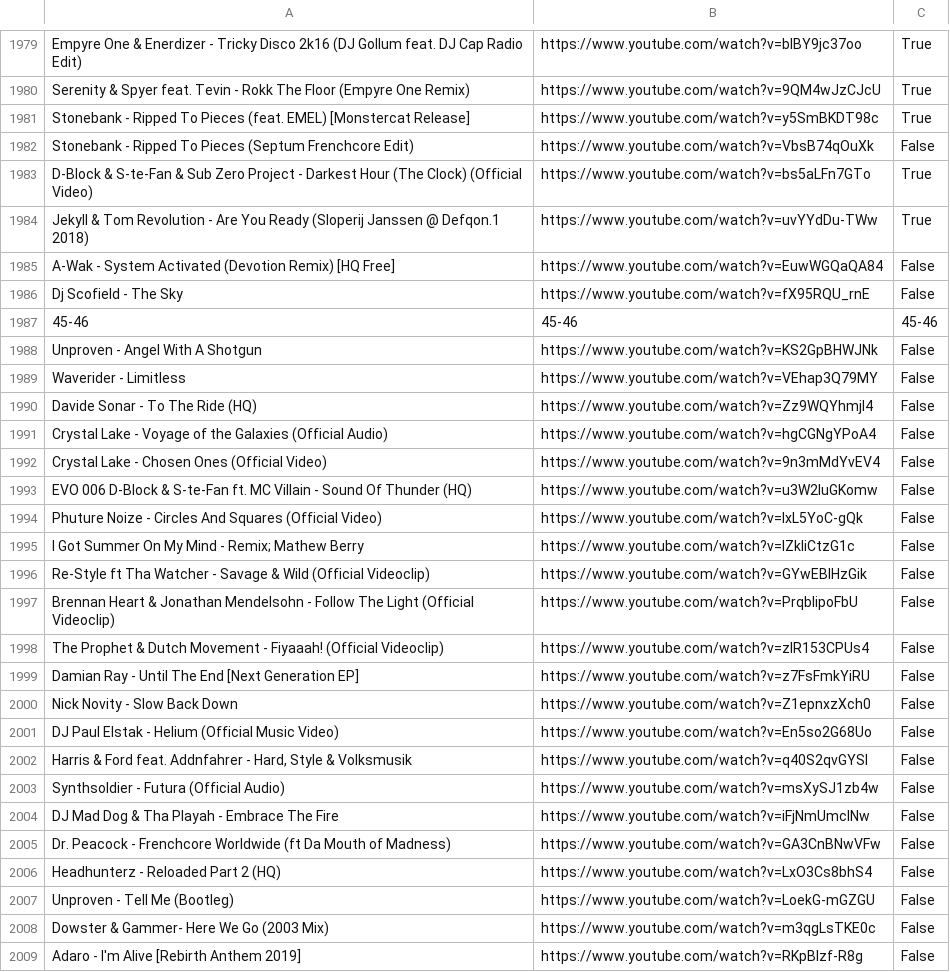
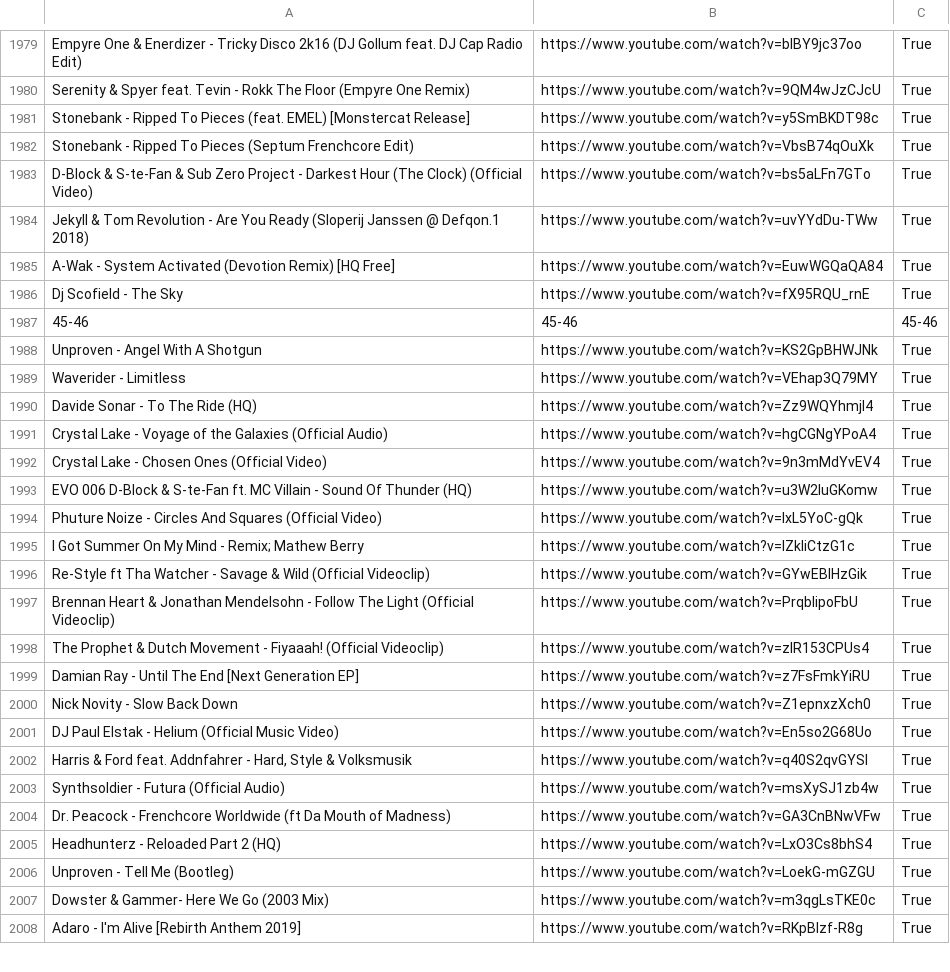
Before and after one commit to kusti420/BestSongsOfAllTime, a CSV file: CSV/downloaded_playlist.csv, drawn as a sheet; only a part is shown, gaps mark what is left out; the diff covers the shown part only.

Commit message:
idk

```diff
--- a/CSV/downloaded_playlist.csv
+++ b/CSV/downloaded_playlist.csv
@@ -1981,29 +1981,28 @@ Serenity & Spyer feat. Tevin - Rokk The Floor (Empyre One Remix),https://www.you
 Stonebank - Ripped To Pieces (feat. EMEL) [Monstercat Release],https://www.youtube.com/watch?v=y5SmBKDT98c,True
-Stonebank - Ripped To Pieces (Septum Frenchcore Edit),https://www.youtube.com/watch?v=VbsB74qOuXk,False
+Stonebank - Ripped To Pieces (Septum Frenchcore Edit),https://www.youtube.com/watch?v=VbsB74qOuXk,True
 D-Block & S-te-Fan & Sub Zero Project - Darkest Hour (The Clock) (Official Video),https://www.youtube.com/watch?v=bs5aLFn7GTo,True
 Jekyll & Tom Revolution - Are You Ready (Sloperij Janssen @ Defqon.1 2018),https://www.youtube.com/watch?v=uvYYdDu-TWw,True
-A-Wak - System Activated (Devotion Remix) [HQ Free],https://www.youtube.com/watch?v=EuwWGQaQA84,False
-Dj Scofield - The Sky,https://www.youtube.com/watch?v=fX95RQU_rnE,False
+A-Wak - System Activated (Devotion Remix) [HQ Free],https://www.youtube.com/watch?v=EuwWGQaQA84,True
+Dj Scofield - The Sky,https://www.youtube.com/watch?v=fX95RQU_rnE,True
 45-46,45-46,45-46
-Unproven - Angel With A Shotgun,https://www.youtube.com/watch?v=KS2GpBHWJNk,False
-Waverider - Limitless,https://www.youtube.com/watch?v=VEhap3Q79MY,False
-Davide Sonar - To The Ride (HQ),https://www.youtube.com/watch?v=Zz9WQYhmjl4,False
-Crystal Lake - Voyage of the Galaxies (Official Audio),https://www.youtube.com/watch?v=hgCGNgYPoA4,False
-Crystal Lake - Chosen Ones (Official Video),https://www.youtube.com/watch?v=9n3mMdYvEV4,False
-EVO 006 D-Block & S-te-Fan ft. MC Villain - Sound Of Thunder (HQ),https://www.youtube.com/watch?v=u3W2luGKomw,False
-Phuture Noize - Circles And Squares (Official Video),https://www.youtube.com/watch?v=IxL5YoC-gQk,False
-I Got Summer On My Mind - Remix; Mathew Berry,https://www.youtube.com/watch?v=IZkliCtzG1c,False
-Re-Style ft Tha Watcher - Savage & Wild (Official Videoclip),https://www.youtube.com/watch?v=GYwEBlHzGik,False
-Brennan Heart & Jonathan Mendelsohn - Follow The Light (Official Videoclip),https://www.youtube.com/watch?v=PrqbIipoFbU,False
-The Prophet & Dutch Movement - Fiyaaah! (Official Videoclip),https://www.youtube.com/watch?v=zlR153CPUs4,False
-Damian Ray - Until The End [Next Generation EP],https://www.youtube.com/watch?v=z7FsFmkYiRU,False
-Nick Novity - Slow Back Down,https://www.youtube.com/watch?v=Z1epnxzXch0,False
-DJ Paul Elstak - Helium (Official Music Video),https://www.youtube.com/watch?v=En5so2G68Uo,False
-"Harris & Ford feat. Addnfahrer - Hard, Style & Volksmusik",https://www.youtube.com/watch?v=q40S2qvGYSI,False
-Synthsoldier - Futura (Official Audio),https://www.youtube.com/watch?v=msXySJ1zb4w,False
-DJ Mad Dog & Tha Playah - Embrace The Fire,https://www.youtube.com/watch?v=iFjNmUmcINw,False
-Dr. Peacock - Frenchcore Worldwide (ft  Da Mouth of Madness),https://www.youtube.com/watch?v=GA3CnBNwVFw,False
-Headhunterz - Reloaded Part 2 (HQ),https://www.youtube.com/watch?v=LxO3Cs8bhS4,False
-Unproven - Tell Me (Bootleg),https://www.youtube.com/watch?v=LoekG-mGZGU,False
-Dowster & Gammer- Here We Go (2003 Mix),https://www.youtube.com/watch?v=m3qgLsTKE0c,False
-Adaro - I'm Alive [Rebirth Anthem 2019],https://www.youtube.com/watch?v=RKpBIzf-R8g,False
+Unproven - Angel With A Shotgun,https://www.youtube.com/watch?v=KS2GpBHWJNk,True
+Waverider - Limitless,https://www.youtube.com/watch?v=VEhap3Q79MY,True
+Davide Sonar - To The Ride (HQ),https://www.youtube.com/watch?v=Zz9WQYhmjl4,True
+Crystal Lake - Voyage of the Galaxies (Official Audio),https://www.youtube.com/watch?v=hgCGNgYPoA4,True
+Crystal Lake - Chosen Ones (Official Video),https://www.youtube.com/watch?v=9n3mMdYvEV4,True
+EVO 006 D-Block & S-te-Fan ft. MC Villain - Sound Of Thunder (HQ),https://www.youtube.com/watch?v=u3W2luGKomw,True
+Phuture Noize - Circles And Squares (Official Video),https://www.youtube.com/watch?v=IxL5YoC-gQk,True
+I Got Summer On My Mind - Remix; Mathew Berry,https://www.youtube.com/watch?v=IZkliCtzG1c,True
+Re-Style ft Tha Watcher - Savage & Wild (Official Videoclip),https://www.youtube.com/watch?v=GYwEBlHzGik,True
+Brennan Heart & Jonathan Mendelsohn - Follow The Light (Official Videoclip),https://www.youtube.com/watch?v=PrqbIipoFbU,True
+The Prophet & Dutch Movement - Fiyaaah! (Official Videoclip),https://www.youtube.com/watch?v=zlR153CPUs4,True
+Damian Ray - Until The End [Next Generation EP],https://www.youtube.com/watch?v=z7FsFmkYiRU,True
+Nick Novity - Slow Back Down,https://www.youtube.com/watch?v=Z1epnxzXch0,True
+DJ Paul Elstak - Helium (Official Music Video),https://www.youtube.com/watch?v=En5so2G68Uo,True
+"Harris & Ford feat. Addnfahrer - Hard, Style & Volksmusik",https://www.youtube.com/watch?v=q40S2qvGYSI,True
+Synthsoldier - Futura (Official Audio),https://www.youtube.com/watch?v=msXySJ1zb4w,True
+Dr. Peacock - Frenchcore Worldwide (ft  Da Mouth of Madness),https://www.youtube.com/watch?v=GA3CnBNwVFw,True
+Headhunterz - Reloaded Part 2 (HQ),https://www.youtube.com/watch?v=LxO3Cs8bhS4,True
+Unproven - Tell Me (Bootleg),https://www.youtube.com/watch?v=LoekG-mGZGU,True
+Dowster & Gammer- Here We Go (2003 Mix),https://www.youtube.com/watch?v=m3qgLsTKE0c,True
+Adaro - I'm Alive [Rebirth Anthem 2019],https://www.youtube.com/watch?v=RKpBIzf-R8g,True
```
Also changed, not shown: 1 removed row and 54 edited cells elsewhere in this file.
